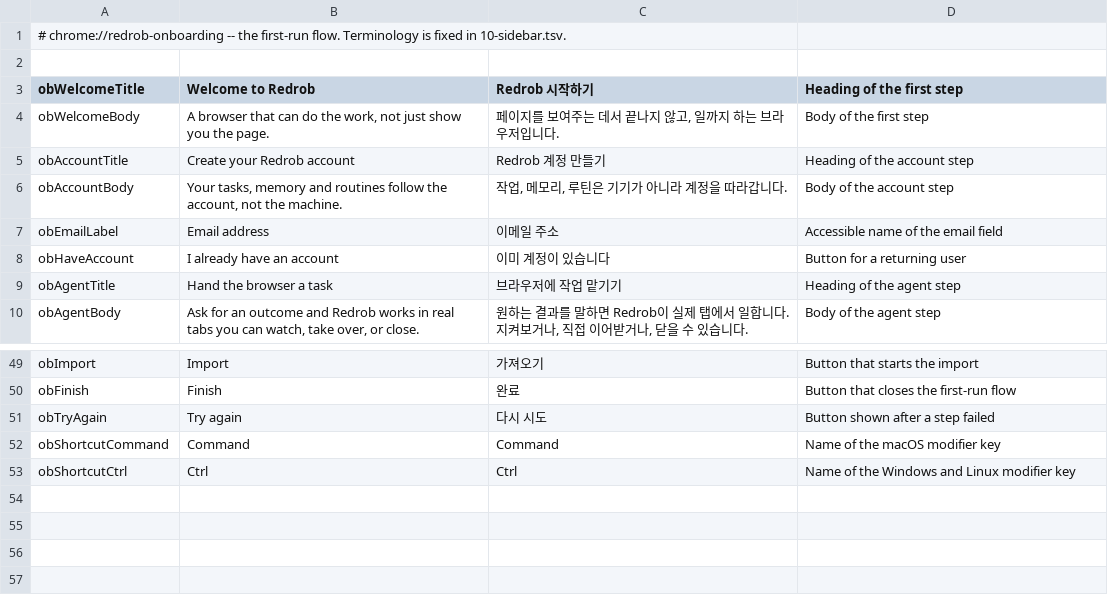
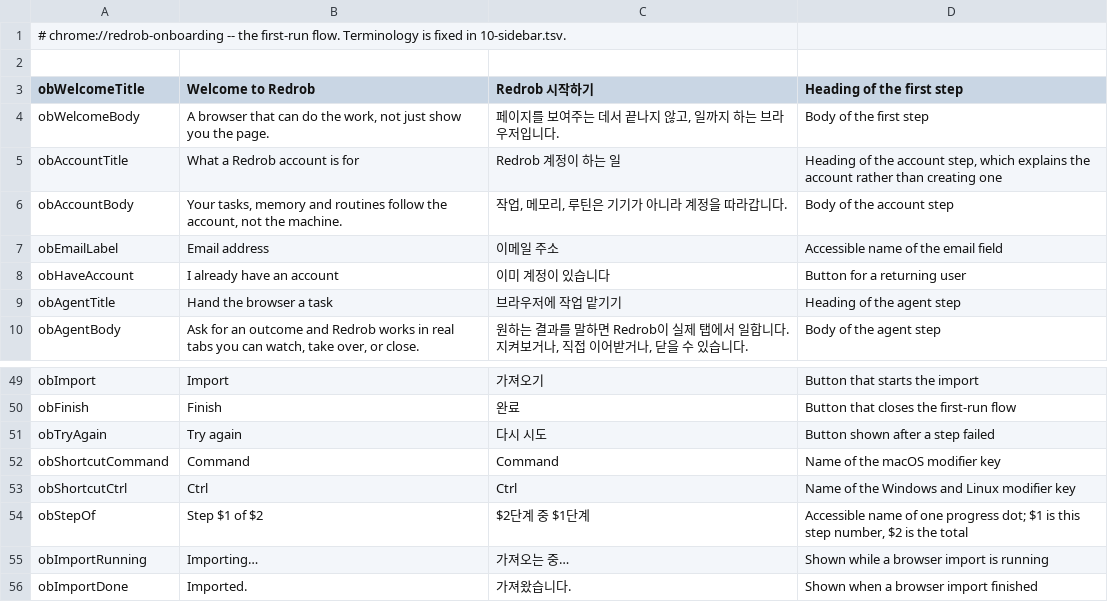
Before and after one commit to redrob-labs/redrob-browser, a TSV file: l10n/30-onboarding.tsv, drawn as a sheet; only a part is shown, gaps mark what is left out.

```diff
--- a/l10n/30-onboarding.tsv
+++ b/l10n/30-onboarding.tsv
@@ -4,3 +4,3 @@ obWelcomeTitle	Welcome to Redrob	Redrob 시작하기	Heading of the first step
 obWelcomeBody	A browser that can do the work, not just show you the page.	페이지를 보여주는 데서 끝나지 않고, 일까지 하는 브라우저입니다.	Body of the first step
-obAccountTitle	Create your Redrob account	Redrob 계정 만들기	Heading of the account step
+obAccountTitle	What a Redrob account is for	Redrob 계정이 하는 일	Heading of the account step, which explains the account rather than creating one
 obAccountBody	Your tasks, memory and routines follow the account, not the machine.	작업, 메모리, 루틴은 기기가 아니라 계정을 따라갑니다.	Body of the account step
@@ -53 +53,4 @@ obShortcutCommand	Command	Command	Name of the macOS modifier key
 obShortcutCtrl	Ctrl	Ctrl	Name of the Windows and Linux modifier key
+obStepOf	Step $1 of $2	$2단계 중 $1단계	Accessible name of one progress dot; $1 is this step number, $2 is the total
+obImportRunning	Importing…	가져오는 중…	Shown while a browser import is running
+obImportDone	Imported.	가져왔습니다.	Shown when a browser import finished
```
Also changed, not shown: l10n/20-newtab.tsv, l10n/40-settings.tsv, 3 other files.
